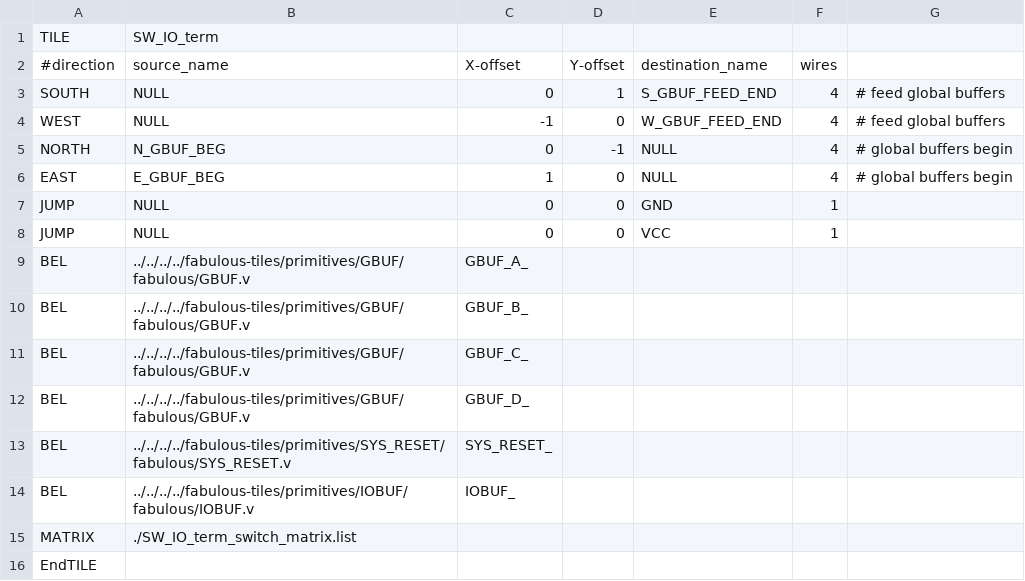
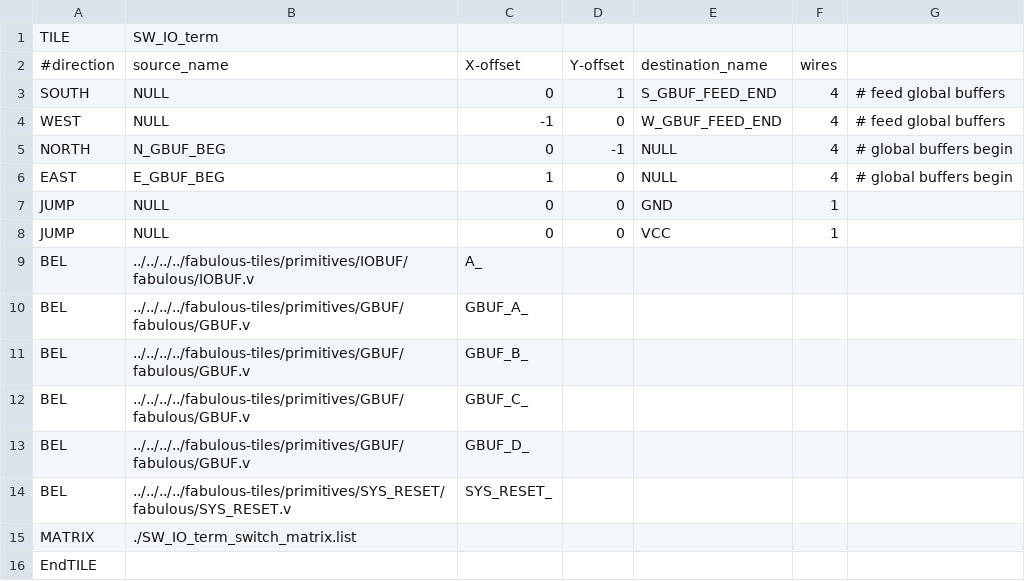
Before and after one commit to mole99/greyhound-ihp, a CSV file: ip/extra-tiles/tiles/classic/SW_IO_term/SW_IO_term.csv, drawn as a sheet; removed rows and columns are numbered as before the commit, all else as after; the diff names each change by its address in the sheet, - before the commit and + after, or states it on an @@ line.

```diff
--- a/ip/extra-tiles/tiles/classic/SW_IO_term/SW_IO_term.csv
+++ b/ip/extra-tiles/tiles/classic/SW_IO_term/SW_IO_term.csv
+row 9: BEL | ../../../../fabulous-tiles/primitives/IOBUF/fabulous/IOBUF.v | A_
-row 14: BEL | ../../../../fabulous-tiles/primitives/IOBUF/fabulous/IOBUF.v | IOBUF_
```
Also changed, not shown: ip/extra-tiles/tiles/classic/SW_IO_term/SW_IO_term_switch_matrix.csv, 29 other files.
